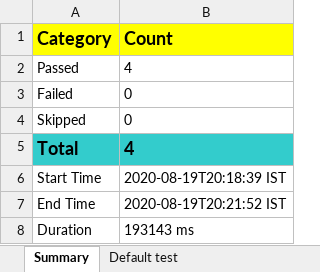
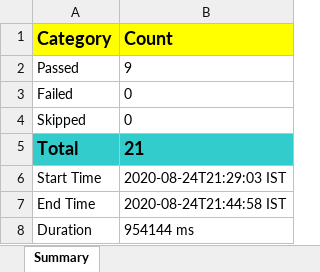
Before and after one commit to 275305/Ducat-BatchApril2022, an Excel workbook: ExcelstatusReport.xlsx, sheet Summary, drawn as a sheet; values as stored, in another font and other column widths than the file's, no borders; charts and pictures not drawn; the diff names each change by its address in the sheet, - before the commit and + after, or states it on an @@ line.

```diff
--- a/ExcelstatusReport.xlsx (sheet Summary)
+++ b/ExcelstatusReport.xlsx (sheet Summary)
-B2 (Count): 4
+B2 (Count): 9
-B5 (Count): 4
+B5 (Count): 21
-B6 (Count): 2020-08-19T20:18:39 IST
+B6 (Count): 2020-08-24T21:29:03 IST
-B7 (Count): 2020-08-19T20:21:52 IST
+B7 (Count): 2020-08-24T21:44:58 IST
-B8 (Count): 193143 ms
+B8 (Count): 954144 ms
```
Also changed, not shown: sheet DroomWebAutomationTest(failed), other sheet tabs, charts or pictures, 47 other files.
